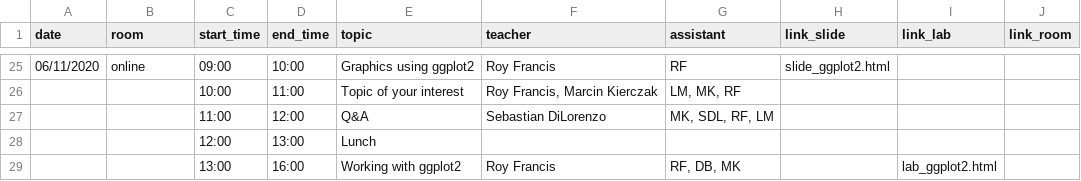
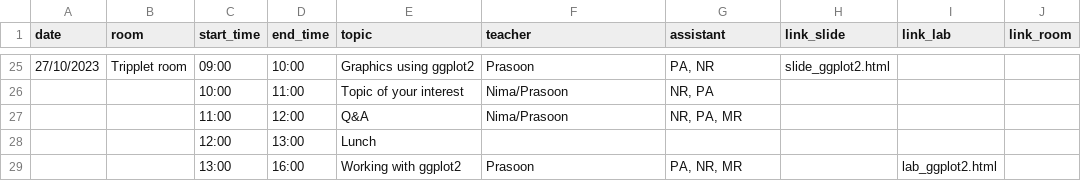
Before and after one commit to NBISweden/workshop-r, a CSV file: schedule.csv, drawn as a sheet; only a part is shown, gaps mark what is left out; the diff covers the shown part only.

```diff
--- a/schedule.csv
+++ b/schedule.csv
@@ -25,5 +25,5 @@ date;room;start_time;end_time;topic;teacher;assistant;link_slide;link_lab;link_r
-06/11/2020;online;09:00;10:00;Graphics using ggplot2;Roy Francis;RF;slide_ggplot2.html;;
-;;10:00;11:00;Topic of your interest;Roy Francis, Marcin Kierczak;LM, MK, RF;;;
-;;11:00;12:00;Q&A;Sebastian DiLorenzo;MK, SDL, RF, LM;;;
+27/10/2023;Tripplet room;09:00;10:00;Graphics using ggplot2;Prasoon;PA, NR;slide_ggplot2.html;;
+;;10:00;11:00;Topic of your interest;Nima/Prasoon;NR, PA;;;
+;;11:00;12:00;Q&A;Nima/Prasoon;NR, PA, MR;;;
 ;;12:00;13:00;Lunch;;;;;
-;;13:00;16:00;Working with ggplot2;Roy Francis;RF, DB, MK;;lab_ggplot2.html;
+;;13:00;16:00;Working with ggplot2;Prasoon;PA, NR, MR;;lab_ggplot2.html;
```
Also changed, not shown: 43 edited cells elsewhere in this file.
